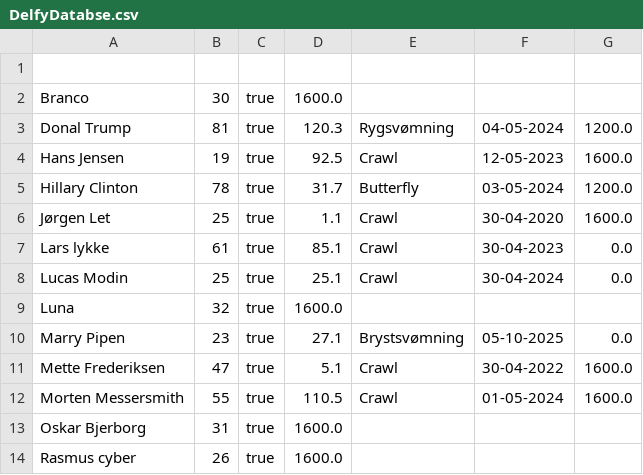
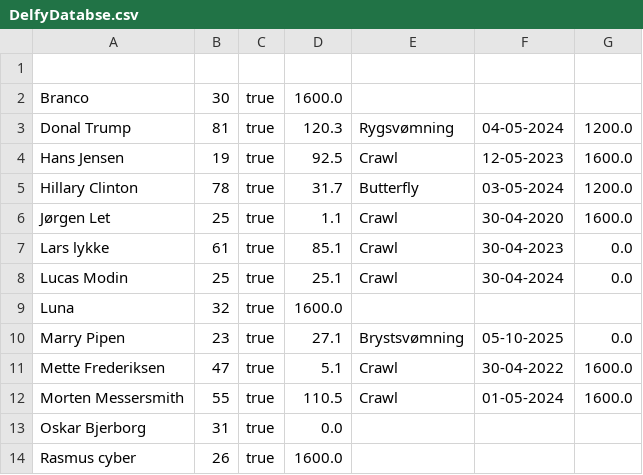
Before and after one commit to lucasmodin/ProjektDelfinen, a CSV file: DelfyDatabse.csv, drawn as a sheet.

Commit message:
Added payment for members

```diff
--- a/DelfyDatabse.csv
+++ b/DelfyDatabse.csv
@@ -12,3 +12,3 @@ Mette Frederiksen,47,true,5.1,Crawl,30-04-2022,1600.0
 Morten Messersmith,55,true,110.5,Crawl,01-05-2024,1600.0
-Oskar Bjerborg,31,true,1600.0
+Oskar Bjerborg,31,true,0.0
 Rasmus cyber,26,true,1600.0
```
